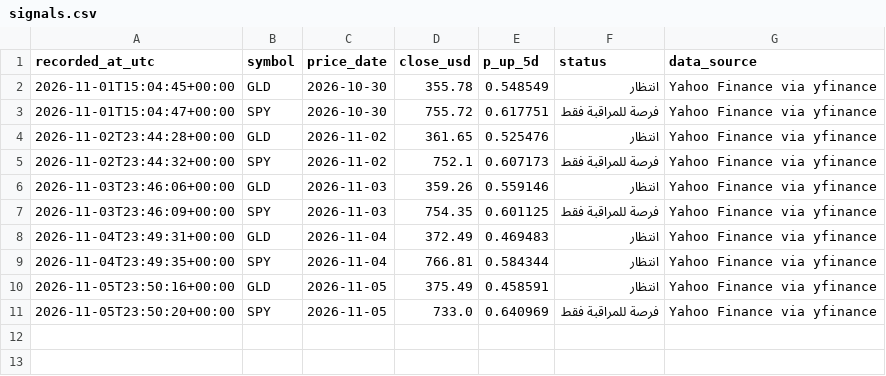
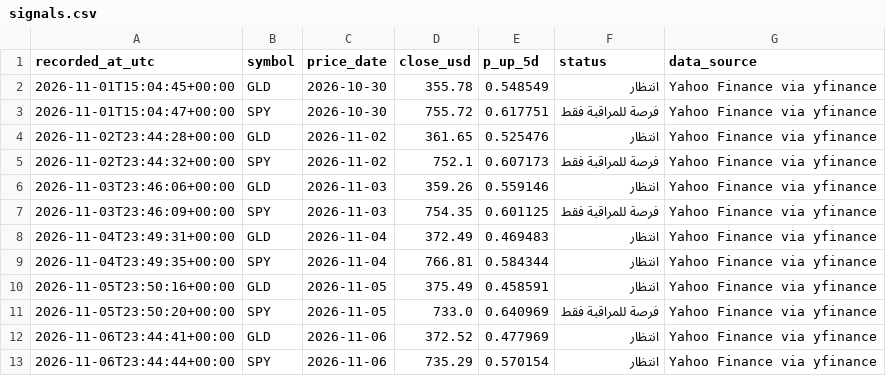
Before and after one commit to hmaaytah-lgtm/market-intelligence-lab, a CSV file: signals.csv, drawn as a sheet; the diff names each change by its address in the sheet, - before the commit and + after, or states it on an @@ line.

```diff
--- a/signals.csv
+++ b/signals.csv
+row 12: 2026-11-06T23:44:41+00:00 | GLD | 2026-11-06 | 372.52 | 0.477969 | انتظار | Yahoo Finance via yfinance
+row 13: 2026-11-06T23:44:44+00:00 | SPY | 2026-11-06 | 735.29 | 0.570154 | انتظار | Yahoo Finance via yfinance
```
